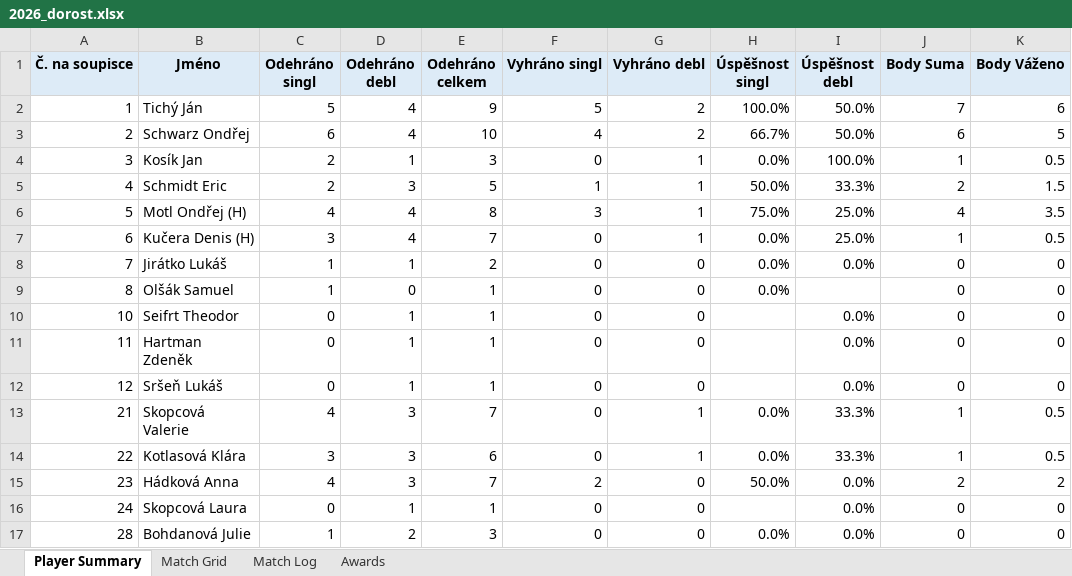
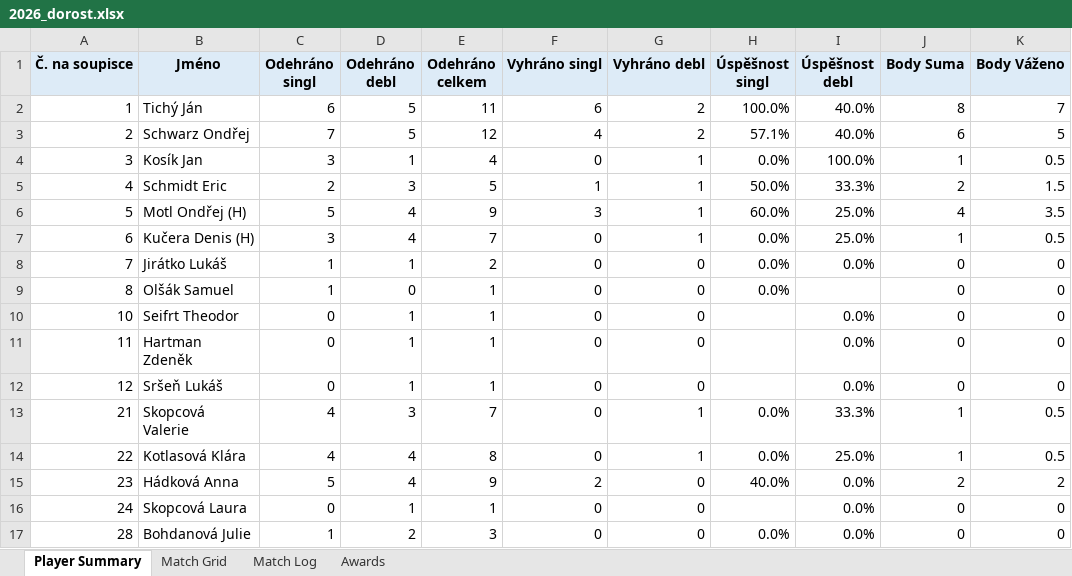
Before and after one commit to uhlirvit/tennis_statistics, an Excel workbook: output/2026_dorost.xlsx, sheet Player Summary, drawn as a sheet; values as stored, in another font and other column widths than the file's, no borders; conditional formats not drawn; the diff names each change by its address in the sheet, - before the commit and + after, or states it on an @@ line.

```diff
--- a/output/2026_dorost.xlsx (sheet Player Summary)
+++ b/output/2026_dorost.xlsx (sheet Player Summary)
-C2 (Odehráno singl): 5
+C2 (Odehráno singl): 6
-D2:D3 (Odehráno debl): 4
+D2:D3 (Odehráno debl): 5
-E2 (Odehráno celkem): 9
+E2 (Odehráno celkem): 11
-F2 (Vyhráno singl): 5
+F2 (Vyhráno singl): 6
-I2:I3 (Úspěšnost debl): 50.0%
+I2:I3 (Úspěšnost debl): 40.0%
-J2 (Body Suma): 7
+J2 (Body Suma): 8
-K2 (Body Váženo): 6
+K2 (Body Váženo): 7
-C3 (Odehráno singl): 6
+C3 (Odehráno singl): 7
-E3 (Odehráno celkem): 10
+E3 (Odehráno celkem): 12
-H3 (Úspěšnost singl): 66.7%
+H3 (Úspěšnost singl): 57.1%
-C4 (Odehráno singl): 2
+C4 (Odehráno singl): 3
-E4 (Odehráno celkem): 3
+E4 (Odehráno celkem): 4
-C6 (Odehráno singl): 4
+C6 (Odehráno singl): 5
-E6 (Odehráno celkem): 8
+E6 (Odehráno celkem): 9
-H6 (Úspěšnost singl): 75.0%
+H6 (Úspěšnost singl): 60.0%
-C14 (Odehráno singl): 3
+C14 (Odehráno singl): 4
-D14:D15 (Odehráno debl): 3
+D14:D15 (Odehráno debl): 4
-E14 (Odehráno celkem): 6
+E14 (Odehráno celkem): 8
-I14 (Úspěšnost debl): 33.3%
+I14 (Úspěšnost debl): 25.0%
-C15 (Odehráno singl): 4
+C15 (Odehráno singl): 5
-E15 (Odehráno celkem): 7
+E15 (Odehráno celkem): 9
-H15 (Úspěšnost singl): 50.0%
+H15 (Úspěšnost singl): 40.0%
```
Also changed, not shown: sheet Match Log, sheet Awards, sheet Match Grid, output/2026_baby.xlsx, output/2026_dospeli.xlsx, 11 other files.
